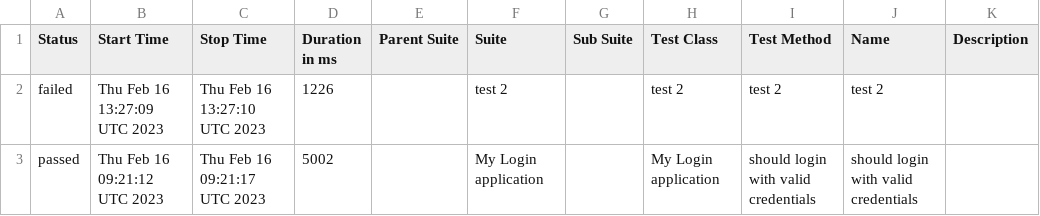
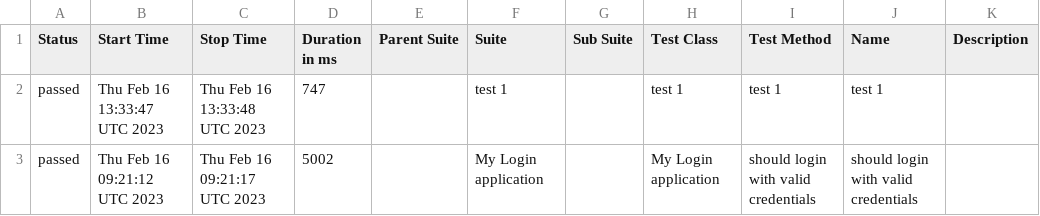
Before and after one commit to Kravch773/WdioAllureTest, a CSV file: data/suites.csv, drawn as a sheet.

Commit message:
Deploying to gh-pages from @ Kravch773/AllureTest@c57a05e1a3cd2dd584da72365a023330a13283d2 🚀

```diff
--- a/data/suites.csv
+++ b/data/suites.csv
@@ -1,3 +1,3 @@
 "Status","Start Time","Stop Time","Duration in ms","Parent Suite","Suite","Sub Suite","Test Class","Test Method","Name","Description"
-"failed","Thu Feb 16 13:27:09 UTC 2023","Thu Feb 16 13:27:10 UTC 2023","1226","","test 2","","test 2","test 2","test 2",""
+"passed","Thu Feb 16 13:33:47 UTC 2023","Thu Feb 16 13:33:48 UTC 2023","747","","test 1","","test 1","test 1","test 1",""
 "passed","Thu Feb 16 09:21:12 UTC 2023","Thu Feb 16 09:21:17 UTC 2023","5002","","My Login application","","My Login application","should login with valid credentials","should login with valid credentials",""
```
Also changed, not shown: 45 other files.
